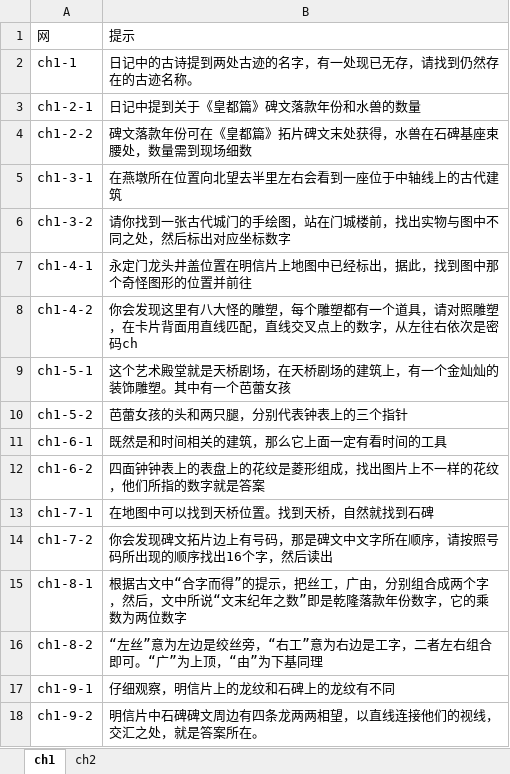
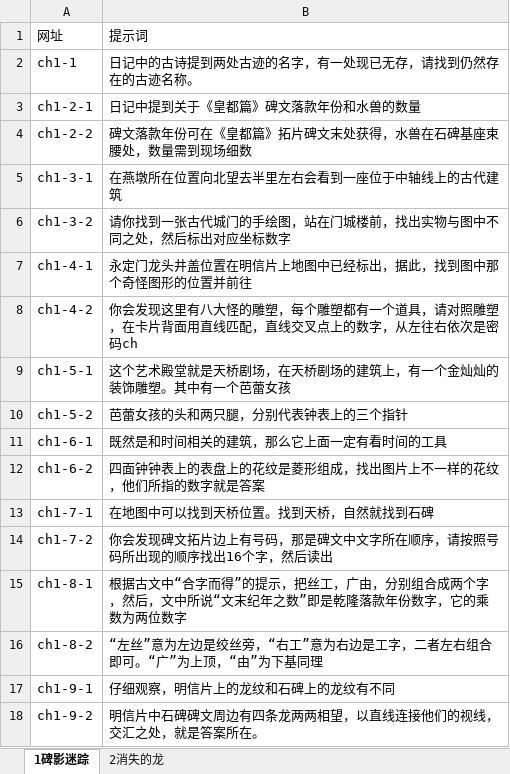
Before and after one commit to wawa8082000-netizen/DRLOU, an Excel workbook: info.xlsx, sheet 1碑影迷踪, drawn as a sheet; values as stored, in another font and other column widths than the file's, no borders; removed rows and columns are numbered as before the commit, all else as after; the diff names each change by its address in the sheet, - before the commit and + after, or states it on an @@ line.

Commit message:
Add files via upload

```diff
--- a/info.xlsx (sheet 1碑影迷踪)
+++ b/info.xlsx (sheet 1碑影迷踪)
-sheet tab: ch1
+sheet tab: 1碑影迷踪
-sheet tab: ch2
+sheet tab: 2消失的龙
-row 1: 网 | 提示
+row 1: 网址 | 提示词
```
Also changed, not shown: sheet 2消失的龙.
